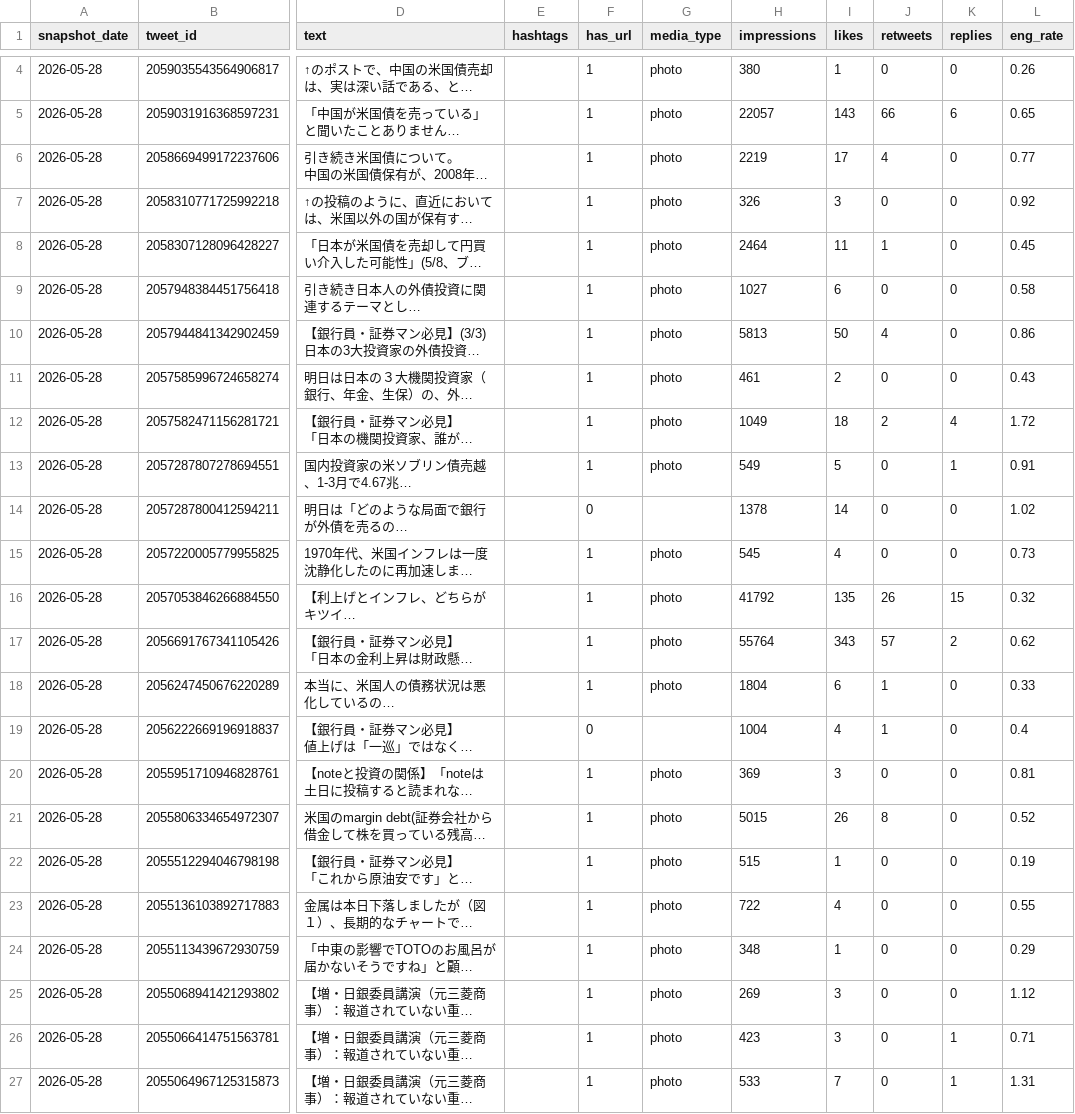
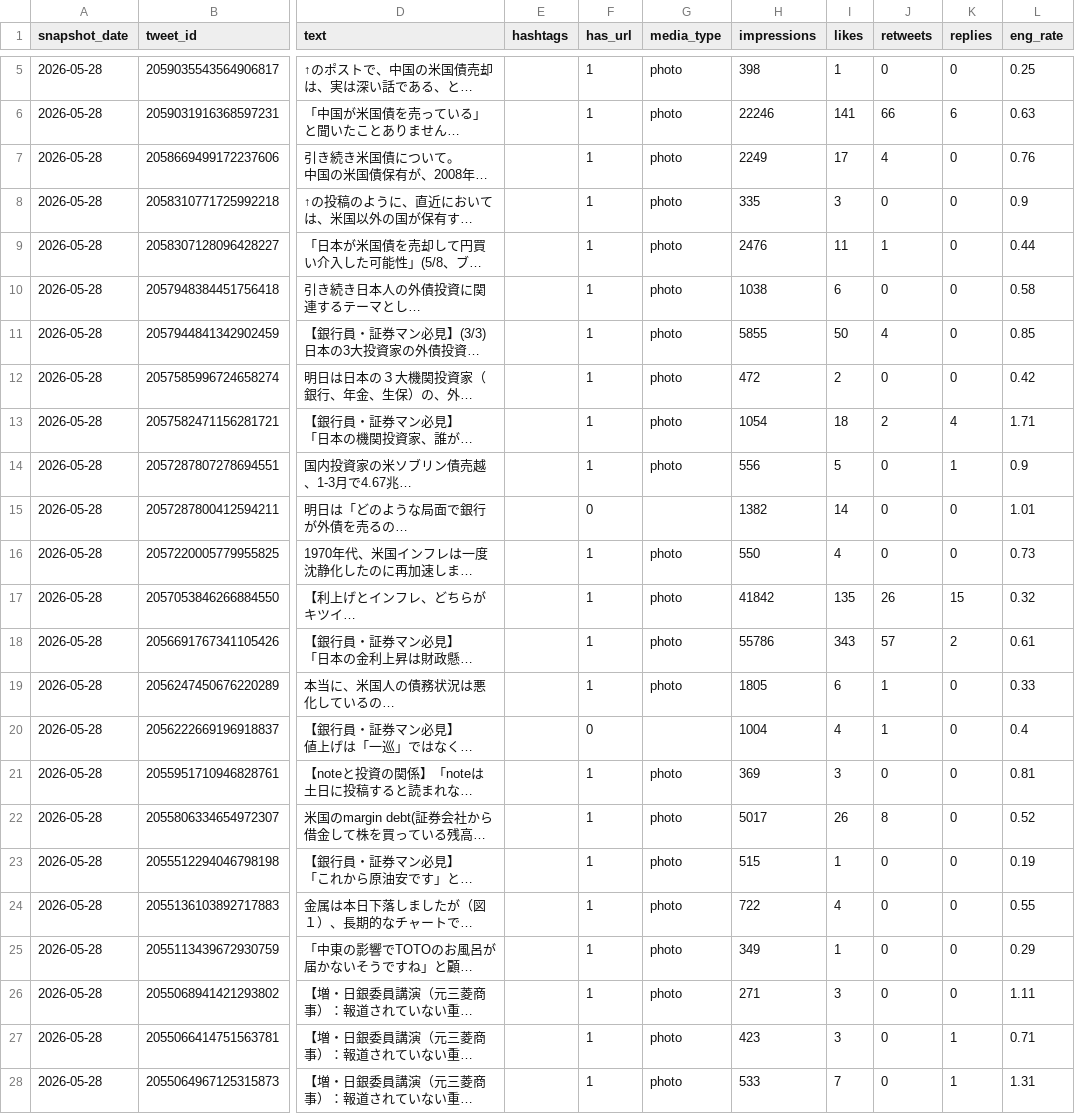
Before and after one commit to take-cmd-web/X_follower, a CSV file: data/tweets.csv, drawn as a sheet; only a part is shown, gaps mark what is left out; long unchanged cells end in …; addresses are those after the commit; the diff covers the shown part only; the diff names each change by its address in the sheet, - before the commit and + after, or states it on an @@ line.

```diff
--- a/data/tweets.csv
+++ b/data/tweets.csv
-H5 (impressions): 380
+H5 (impressions): 398
-L5 (eng_rate): 0.26
+L5 (eng_rate): 0.25
-H6 (impressions): 22057
+H6 (impressions): 22246
-I6 (likes): 143
+I6 (likes): 141
-L6 (eng_rate): 0.65
+L6 (eng_rate): 0.63
-H7 (impressions): 2219
+H7 (impressions): 2249
-L7 (eng_rate): 0.77
+L7 (eng_rate): 0.76
-H8 (impressions): 326
+H8 (impressions): 335
-L8 (eng_rate): 0.92
+L8 (eng_rate): 0.9
-H9 (impressions): 2464
+H9 (impressions): 2476
-L9 (eng_rate): 0.45
+L9 (eng_rate): 0.44
-H10 (impressions): 1027
+H10 (impressions): 1038
-H11 (impressions): 5813
+H11 (impressions): 5855
-L11 (eng_rate): 0.86
+L11 (eng_rate): 0.85
-H12 (impressions): 461
+H12 (impressions): 472
-L12 (eng_rate): 0.43
+L12 (eng_rate): 0.42
-H13 (impressions): 1049
+H13 (impressions): 1054
-L13 (eng_rate): 1.72
+L13 (eng_rate): 1.71
-H14 (impressions): 549
+H14 (impressions): 556
-L14 (eng_rate): 0.91
+L14 (eng_rate): 0.9
-H15 (impressions): 1378
+H15 (impressions): 1382
-L15 (eng_rate): 1.02
+L15 (eng_rate): 1.01
-H16 (impressions): 545
+H16 (impressions): 550
-H17 (impressions): 41792
+H17 (impressions): 41842
-H18 (impressions): 55764
+H18 (impressions): 55786
-L18 (eng_rate): 0.62
+L18 (eng_rate): 0.61
-H19 (impressions): 1804
+H19 (impressions): 1805
-H22 (impressions): 5015
+H22 (impressions): 5017
-H25 (impressions): 348
+H25 (impressions): 349
-H26 (impressions): 269
+H26 (impressions): 271
-L26 (eng_rate): 1.12
+L26 (eng_rate): 1.11
```
Also changed, not shown: 1 added row and 13 edited cells elsewhere in this file, data/followers.csv.
